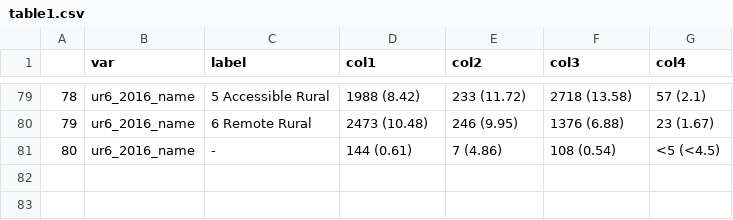
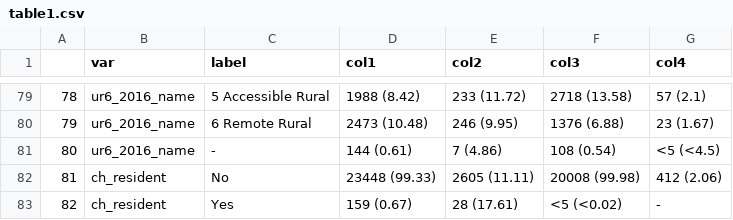
Before and after one commit to EAVE-II/Serology-Analysis, a CSV file: analysis/results/FINAL/table1.csv, drawn as a sheet; only a part is shown, gaps mark what is left out.

Commit message:
update table1

```diff
--- a/analysis/results/FINAL/table1.csv
+++ b/analysis/results/FINAL/table1.csv
@@ -81 +81,3 @@
 "80","ur6_2016_name","-","144 (0.61)","7 (4.86)","108 (0.54)","<5 (<4.5)"
+"81","ch_resident","No","23448 (99.33)","2605 (11.11)","20008 (99.98)","412 (2.06)"
+"82","ch_resident","Yes","159 (0.67)","28 (17.61)","<5 (<0.02)","-"
```
